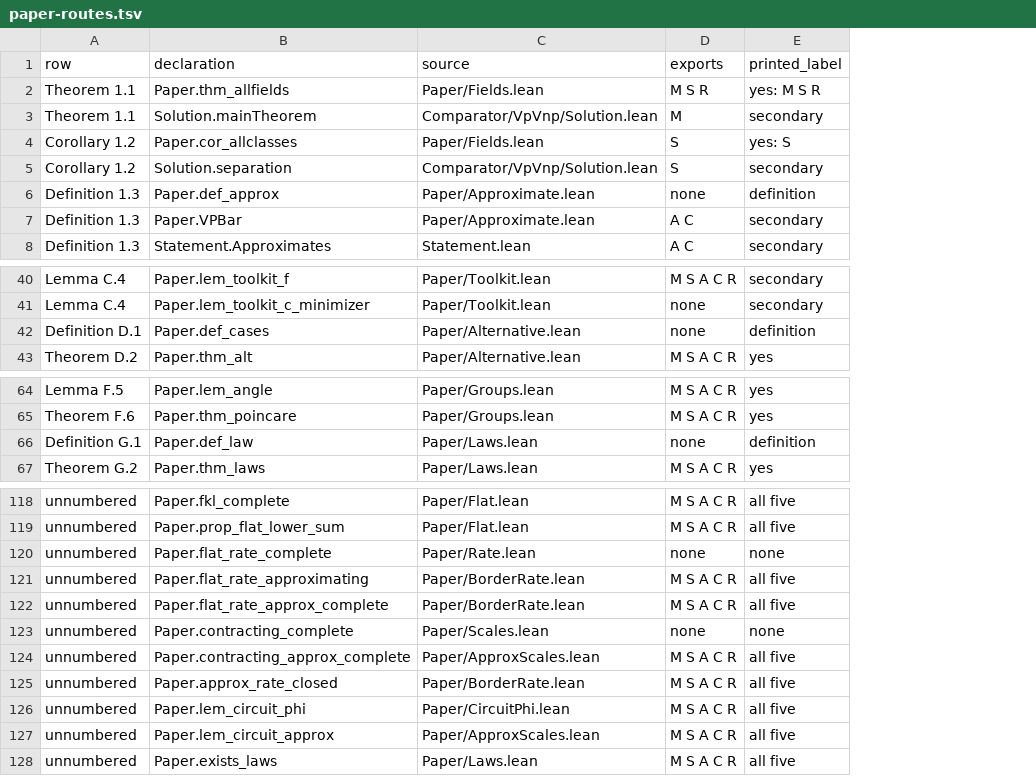
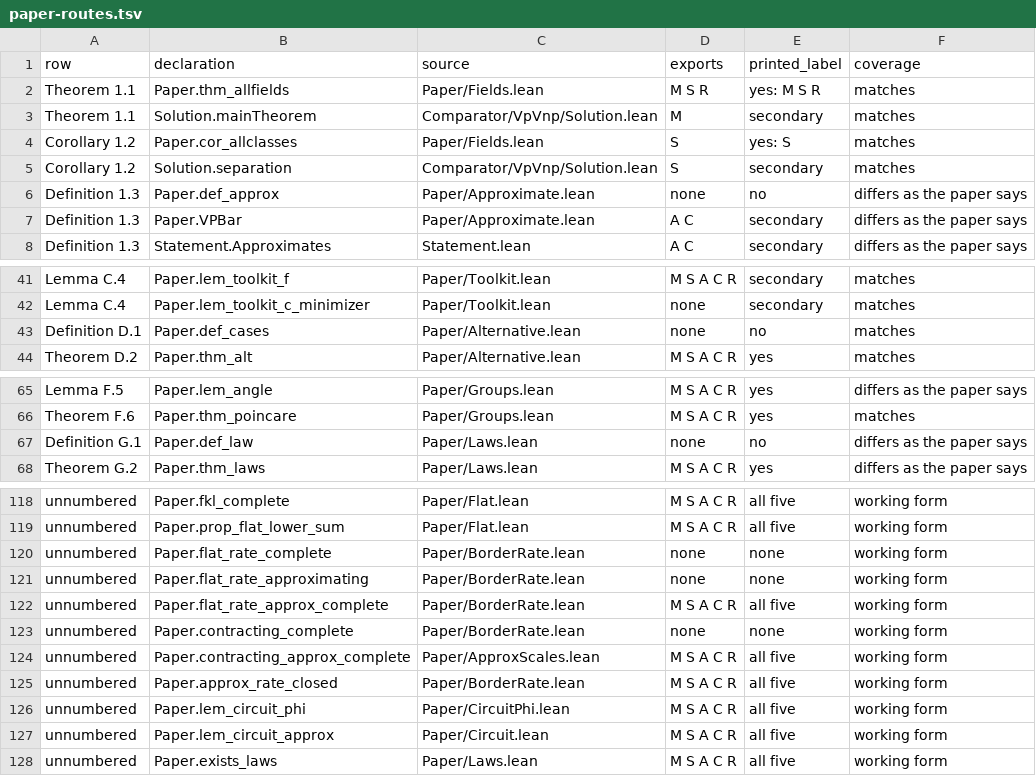
Before and after one commit to eric-vergo/formal-math, a TSV file: vp-vnp/comparison/paper-routes.tsv, drawn as a sheet; only a part is shown, gaps mark what is left out; addresses are those after the commit; the diff covers the shown part only; the diff names each change by its address in the sheet, - before the commit and + after, or states it on an @@ line.

```diff
--- a/vp-vnp/comparison/paper-routes.tsv
+++ b/vp-vnp/comparison/paper-routes.tsv
+column F (coverage), rows 2-8: matches | matches | matches | matches | differs as the paper says | differs as the paper says | differs as the paper says; rows 41-44: all matches; rows 65-68: differs as the paper says | matches | differs as the paper says | differs as the paper says; rows 118-128: all working form
-E6 (printed_label): definition
+E6 (printed_label): no
-E43 (printed_label): definition
+E43 (printed_label): no
-E67 (printed_label): definition
+E67 (printed_label): no
-C120 (source): Paper/Rate.lean
+C120 (source): Paper/BorderRate.lean
-D121 (exports): M S A C R
+D121 (exports): none
-E121 (printed_label): all five
+E121 (printed_label): none
-C123 (source): Paper/Scales.lean
+C123 (source): Paper/BorderRate.lean
-C127 (source): Paper/ApproxScales.lean
+C127 (source): Paper/Circuit.lean
```
Also changed, not shown: 9 added rows, 4 removed rows and 26 edited cells elsewhere in this file, 9 other files.
